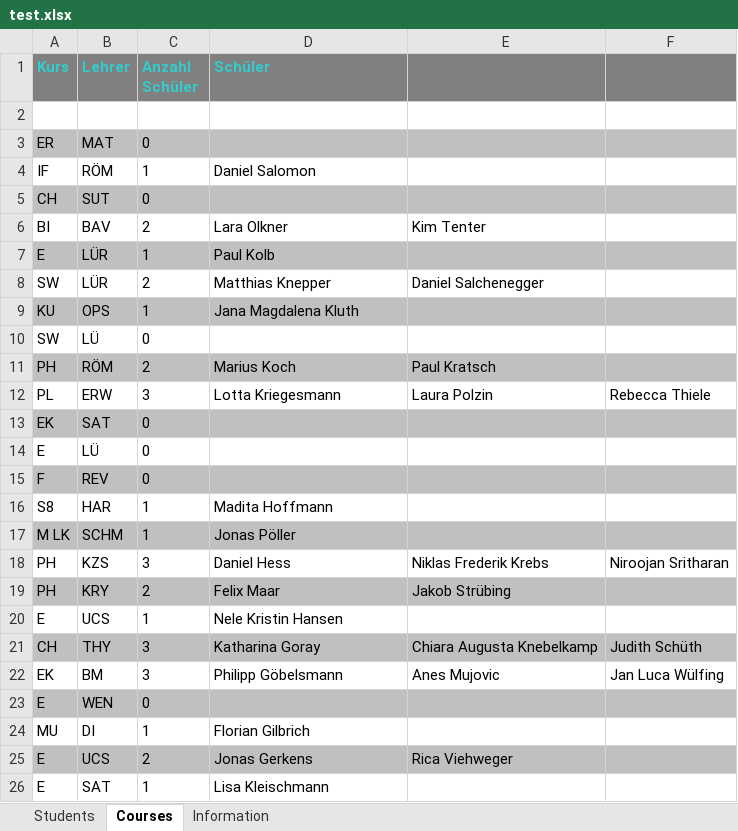
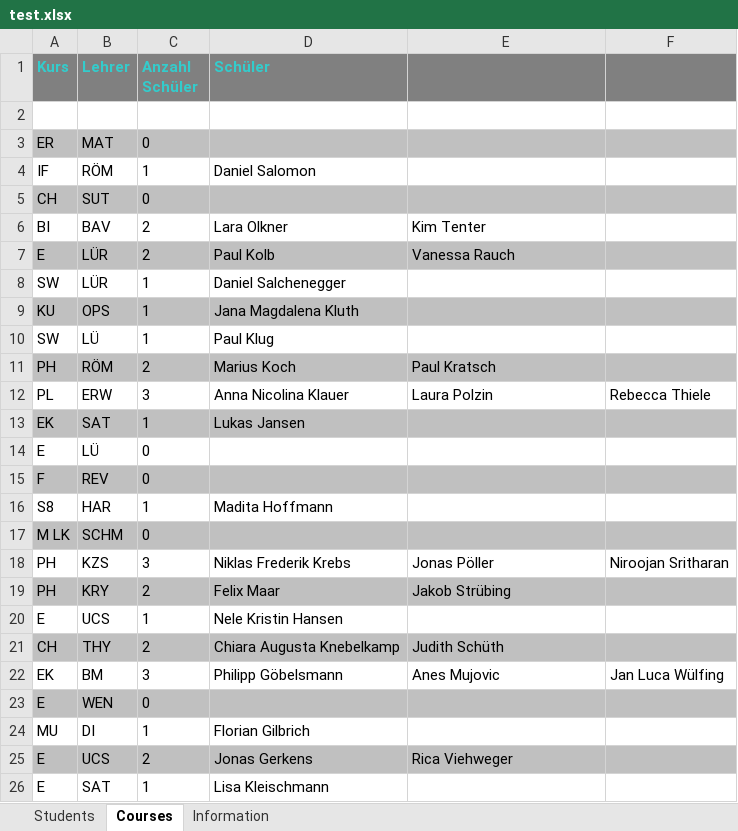
Before and after one commit to juhu1705/CaRP, an Excel workbook: Wahlverteiler/test.xlsx, sheet Courses, drawn as a sheet; only a part is shown; values as stored, in another font and other column widths than the file's, no borders; the diff covers the shown part only; the diff names each change by its address in the sheet, - before the commit and + after, or states it on an @@ line.

```diff
--- a/Wahlverteiler/test.xlsx (sheet Courses)
+++ b/Wahlverteiler/test.xlsx (sheet Courses)
-C7 (Anzahl Schüler): 1
+C7 (Anzahl Schüler): 2
-E7: (empty)
+E7: Vanessa Rauch
-C8 (Anzahl Schüler): 2
+C8 (Anzahl Schüler): 1
-D8 (Schüler): Matthias Knepper
+D8 (Schüler): Daniel Salchenegger
-E8: Daniel Salchenegger
+E8: (empty)
-C10 (Anzahl Schüler): 0
+C10 (Anzahl Schüler): 1
-D10 (Schüler): (empty)
+D10 (Schüler): Paul Klug
-D12 (Schüler): Lotta Kriegesmann
+D12 (Schüler): Anna Nicolina Klauer
-C13 (Anzahl Schüler): 0
+C13 (Anzahl Schüler): 1
-D13 (Schüler): (empty)
+D13 (Schüler): Lukas Jansen
-C17 (Anzahl Schüler): 1
+C17 (Anzahl Schüler): 0
-D17 (Schüler): Jonas Pöller
+D17 (Schüler): (empty)
-D18 (Schüler): Daniel Hess
+D18 (Schüler): Niklas Frederik Krebs
-E18: Niklas Frederik Krebs
+E18: Jonas Pöller
-C21 (Anzahl Schüler): 3
+C21 (Anzahl Schüler): 2
-D21 (Schüler): Katharina Goray
+D21 (Schüler): Chiara Augusta Knebelkamp
-E21: Chiara Augusta Knebelkamp
+E21: Judith Schüth
-F21: Judith Schüth
+F21: (empty)
```
Also changed, not shown: 29 edited cells elsewhere in this sheet, sheet Students, sheet Information, 27 other files.
